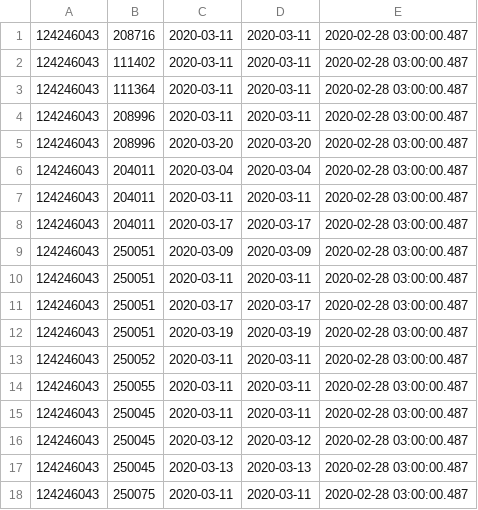
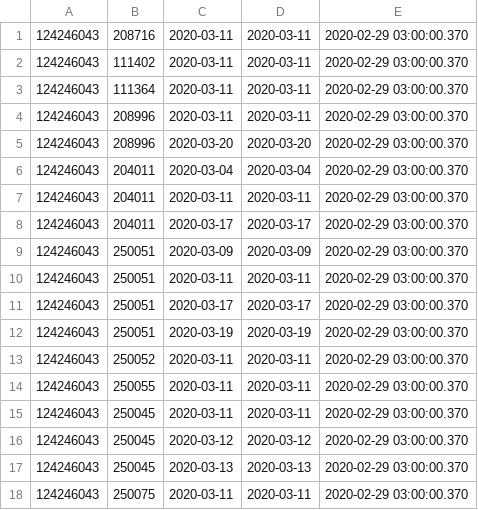
Before and after one commit to vilnius/naujosios-vilnios-poliklinika, a CSV file: 124246043_doctors_excluded.csv, drawn as a sheet.

```diff
--- a/124246043_doctors_excluded.csv
+++ b/124246043_doctors_excluded.csv
@@ -1,18 +1,18 @@
-124246043;208716;2020-03-11;2020-03-11;2020-02-28 03:00:00.487
-124246043;111402;2020-03-11;2020-03-11;2020-02-28 03:00:00.487
-124246043;111364;2020-03-11;2020-03-11;2020-02-28 03:00:00.487
-124246043;208996;2020-03-11;2020-03-11;2020-02-28 03:00:00.487
-124246043;208996;2020-03-20;2020-03-20;2020-02-28 03:00:00.487
-124246043;204011;2020-03-04;2020-03-04;2020-02-28 03:00:00.487
-124246043;204011;2020-03-11;2020-03-11;2020-02-28 03:00:00.487
-124246043;204011;2020-03-17;2020-03-17;2020-02-28 03:00:00.487
-124246043;250051;2020-03-09;2020-03-09;2020-02-28 03:00:00.487
-124246043;250051;2020-03-11;2020-03-11;2020-02-28 03:00:00.487
-124246043;250051;2020-03-17;2020-03-17;2020-02-28 03:00:00.487
-124246043;250051;2020-03-19;2020-03-19;2020-02-28 03:00:00.487
-124246043;250052;2020-03-11;2020-03-11;2020-02-28 03:00:00.487
-124246043;250055;2020-03-11;2020-03-11;2020-02-28 03:00:00.487
-124246043;250045;2020-03-11;2020-03-11;2020-02-28 03:00:00.487
-124246043;250045;2020-03-12;2020-03-12;2020-02-28 03:00:00.487
-124246043;250045;2020-03-13;2020-03-13;2020-02-28 03:00:00.487
-124246043;250075;2020-03-11;2020-03-11;2020-02-28 03:00:00.487
+124246043;208716;2020-03-11;2020-03-11;2020-02-29 03:00:00.370
+124246043;111402;2020-03-11;2020-03-11;2020-02-29 03:00:00.370
+124246043;111364;2020-03-11;2020-03-11;2020-02-29 03:00:00.370
+124246043;208996;2020-03-11;2020-03-11;2020-02-29 03:00:00.370
+124246043;208996;2020-03-20;2020-03-20;2020-02-29 03:00:00.370
+124246043;204011;2020-03-04;2020-03-04;2020-02-29 03:00:00.370
+124246043;204011;2020-03-11;2020-03-11;2020-02-29 03:00:00.370
+124246043;204011;2020-03-17;2020-03-17;2020-02-29 03:00:00.370
+124246043;250051;2020-03-09;2020-03-09;2020-02-29 03:00:00.370
+124246043;250051;2020-03-11;2020-03-11;2020-02-29 03:00:00.370
+124246043;250051;2020-03-17;2020-03-17;2020-02-29 03:00:00.370
+124246043;250051;2020-03-19;2020-03-19;2020-02-29 03:00:00.370
+124246043;250052;2020-03-11;2020-03-11;2020-02-29 03:00:00.370
+124246043;250055;2020-03-11;2020-03-11;2020-02-29 03:00:00.370
+124246043;250045;2020-03-11;2020-03-11;2020-02-29 03:00:00.370
+124246043;250045;2020-03-12;2020-03-12;2020-02-29 03:00:00.370
+124246043;250045;2020-03-13;2020-03-13;2020-02-29 03:00:00.370
+124246043;250075;2020-03-11;2020-03-11;2020-02-29 03:00:00.370
```
Also changed, not shown: 124246043_family_doctors_list.csv, 1 other file.
